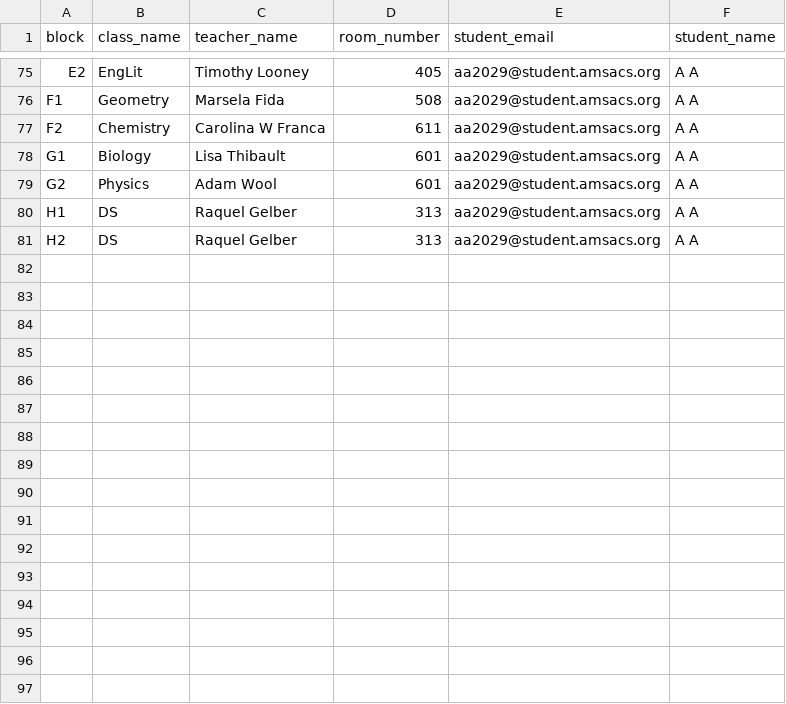
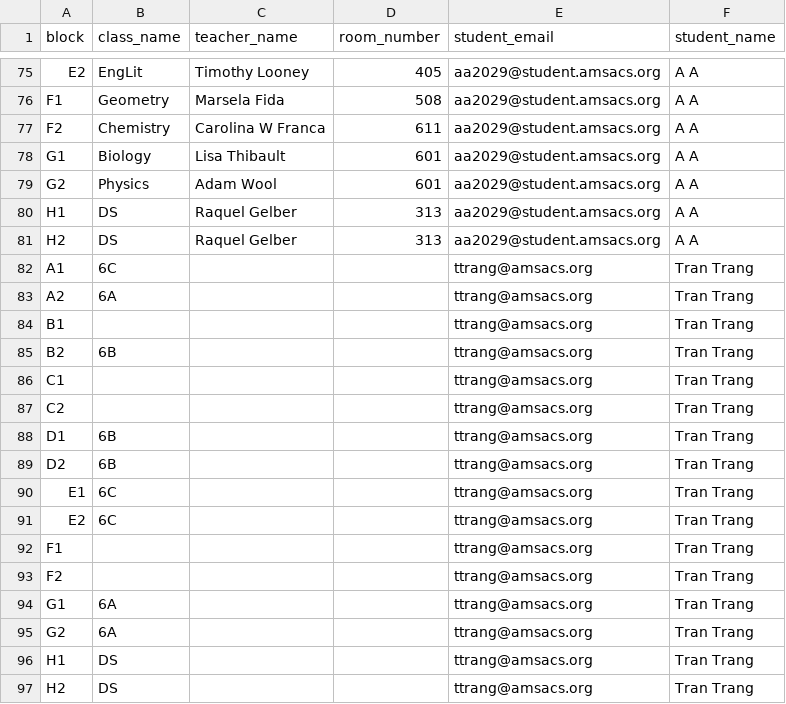
Before and after one commit to linoalvarez/plannerV3, a CSV file: data/data.csv, drawn as a sheet; only a part is shown, gaps mark what is left out; the diff names each change by its address in the sheet, - before the commit and + after, or states it on an @@ line.

Commit message:
Added the teacher option

```diff
--- a/data/data.csv
+++ b/data/data.csv
+row 82: A1 | 6C |  |  | ttrang@amsacs.org | Tran Trang
+row 83: A2 | 6A |  |  | ttrang@amsacs.org | Tran Trang
+row 84: B1 |  |  |  | ttrang@amsacs.org | Tran Trang
+row 85: B2 | 6B |  |  | ttrang@amsacs.org | Tran Trang
+row 86: C1 |  |  |  | ttrang@amsacs.org | Tran Trang
+row 87: C2 |  |  |  | ttrang@amsacs.org | Tran Trang
+row 88: D1 | 6B |  |  | ttrang@amsacs.org | Tran Trang
+row 89: D2 | 6B |  |  | ttrang@amsacs.org | Tran Trang
+row 90: E1 | 6C |  |  | ttrang@amsacs.org | Tran Trang
+row 91: E2 | 6C |  |  | ttrang@amsacs.org | Tran Trang
+row 92: F1 |  |  |  | ttrang@amsacs.org | Tran Trang
+row 93: F2 |  |  |  | ttrang@amsacs.org | Tran Trang
+row 94: G1 | 6A |  |  | ttrang@amsacs.org | Tran Trang
+row 95: G2 | 6A |  |  | ttrang@amsacs.org | Tran Trang
+row 96: H1 | DS |  |  | ttrang@amsacs.org | Tran Trang
+row 97: H2 | DS |  |  | ttrang@amsacs.org | Tran Trang
```
Also changed, not shown: 4 other files.
